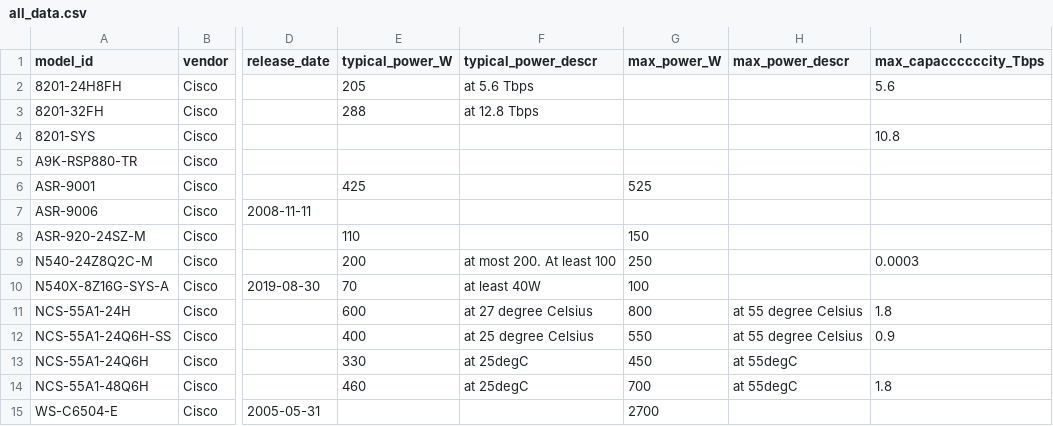
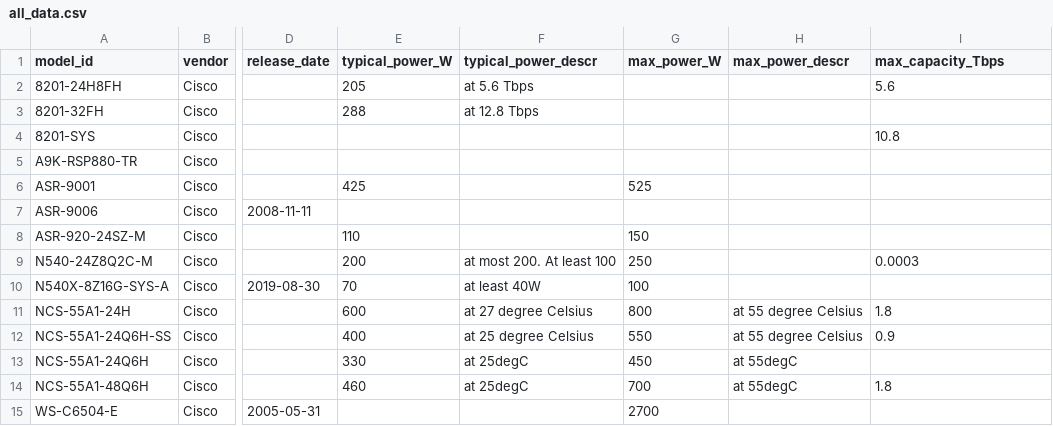
Before and after one commit to nsg-ethz/PowerDB_Datasheets, a CSV file: all_data.csv, drawn as a sheet; only a part is shown, gaps mark what is left out; the diff names each change by its address in the sheet, - before the commit and + after, or states it on an @@ line.

Commit message:
Update CSV with new data

```diff
--- a/all_data.csv
+++ b/all_data.csv
-I1: max_capaccccccity_Tbps
+I1: max_capacity_Tbps
```
